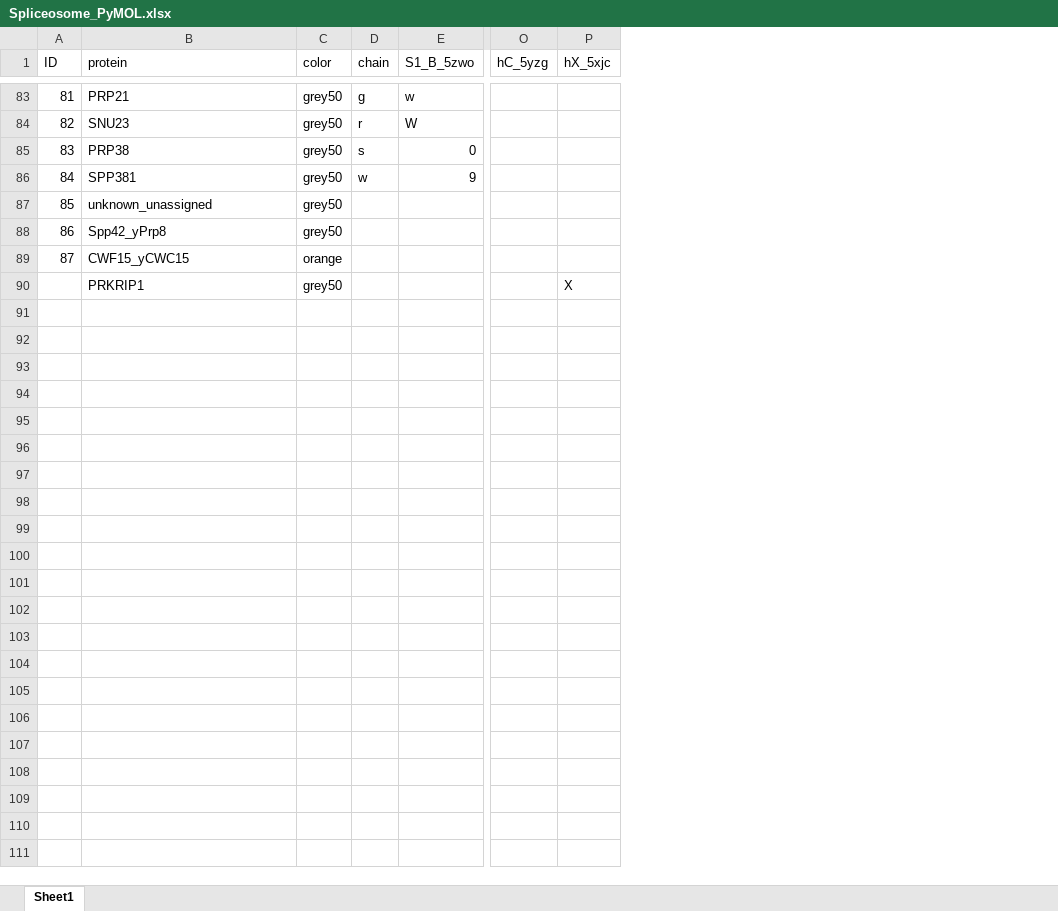
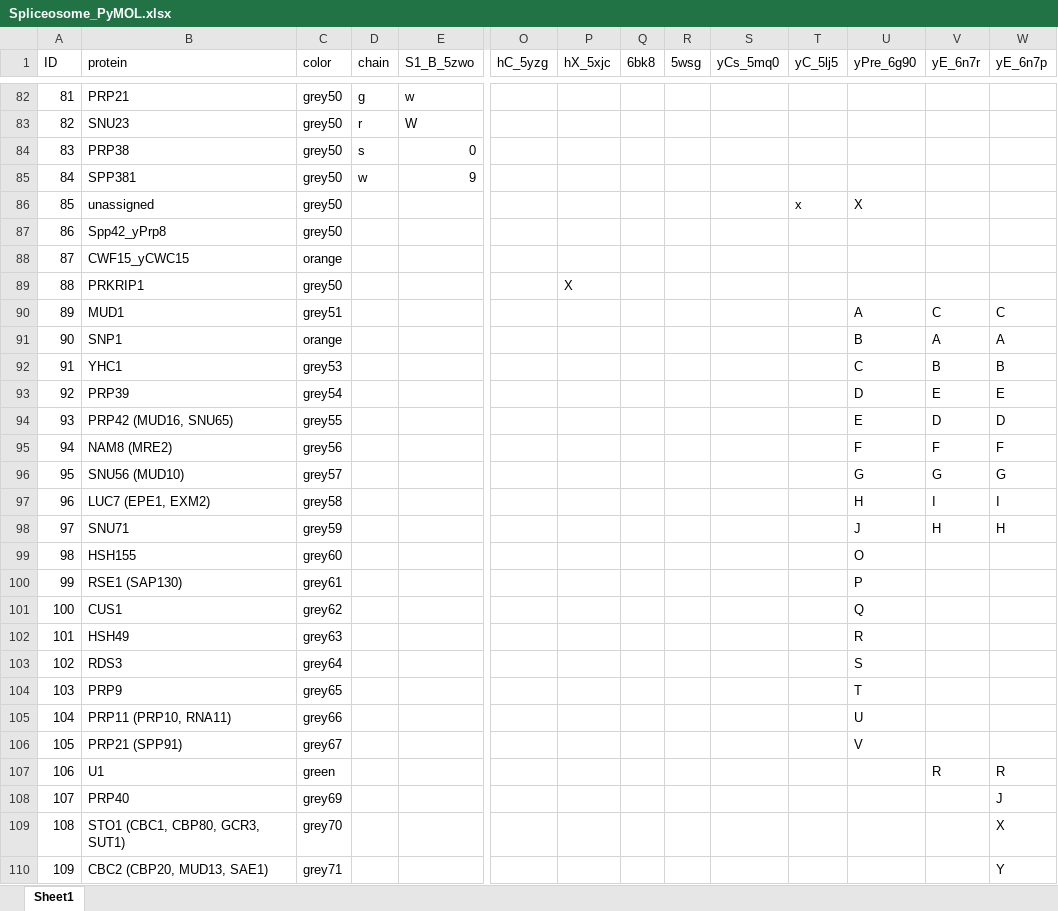
Before and after one commit to mmagnus/rna-tools, an Excel workbook: rna_tools/tools/PyMOL4RNA/Spliceosome_PyMOL.xlsx, sheet Sheet1, drawn as a sheet; only a part is shown, gaps mark what is left out; values as stored, in another font and other column widths than the file's, no cell formats; addresses are those after the commit; rows hold the shown columns only; the diff covers the shown part only; the diff names each change by its address in the sheet, - before the commit and + after, or states it on an @@ line.

Commit message:
Spliceosome_PyMOL: add yE_6n7r,	yE_6n7p

```diff
--- a/rna_tools/tools/PyMOL4RNA/Spliceosome_PyMOL.xlsx (sheet Sheet1)
+++ b/rna_tools/tools/PyMOL4RNA/Spliceosome_PyMOL.xlsx (sheet Sheet1)
+column Q (6bk8), empty
+column R (5wsg), empty
+column S (yCs_5mq0), empty
+column T (yC_5lj5), row 86: x
+column U (yPre_6g90), row 86: X
+column V (yE_6n7r), empty
+column W (yE_6n7p), empty
-B86 (protein): unknown_unassigned
+B86 (protein): unassigned
@@ column A (ID) renumbered in row 89 @@
+row 90: 89 | MUD1 | grey51 |  |  |  |  |  |  |  |  | A | C | C
+row 91: 90 | SNP1 | orange |  |  |  |  |  |  |  |  | B | A | A
+row 92: 91 | YHC1 | grey53 |  |  |  |  |  |  |  |  | C | B | B
+row 93: 92 | PRP39 | grey54 |  |  |  |  |  |  |  |  | D | E | E
+row 94: 93 | PRP42 (MUD16, SNU65) | grey55 |  |  |  |  |  |  |  |  | E | D | D
+row 95: 94 | NAM8 (MRE2) | grey56 |  |  |  |  |  |  |  |  | F | F | F
+row 96: 95 | SNU56 (MUD10) | grey57 |  |  |  |  |  |  |  |  | G | G | G
+row 97: 96 | LUC7 (EPE1, EXM2) | grey58 |  |  |  |  |  |  |  |  | H | I | I
+row 98: 97 | SNU71 | grey59 |  |  |  |  |  |  |  |  | J | H | H
+row 99: 98 | HSH155 | grey60 |  |  |  |  |  |  |  |  | O
+row 100: 99 | RSE1 (SAP130) | grey61 |  |  |  |  |  |  |  |  | P
+row 101: 100 | CUS1 | grey62 |  |  |  |  |  |  |  |  | Q
+row 102: 101 | HSH49 | grey63 |  |  |  |  |  |  |  |  | R
+row 103: 102 | RDS3 | grey64 |  |  |  |  |  |  |  |  | S
+row 104: 103 | PRP9 | grey65 |  |  |  |  |  |  |  |  | T
+row 105: 104 | PRP11 (PRP10, RNA11) | grey66 |  |  |  |  |  |  |  |  | U
+row 106: 105 | PRP21 (SPP91) | grey67 |  |  |  |  |  |  |  |  | V
+row 107: 106 | U1 | green |  |  |  |  |  |  |  |  |  | R | R
+row 108: 107 | PRP40 | grey69 |  |  |  |  |  |  |  |  |  |  | J
+row 109: 108 | STO1 (CBC1, CBP80, GCR3, SUT1) | grey70 |  |  |  |  |  |  |  |  |  |  | X
+row 110: 109 | CBC2 (CBP20, MUD13, SAE1) | grey71 |  |  |  |  |  |  |  |  |  |  | Y
```
Also changed, not shown: 1 removed row elsewhere in this sheet, cell formats, 5 other files.
